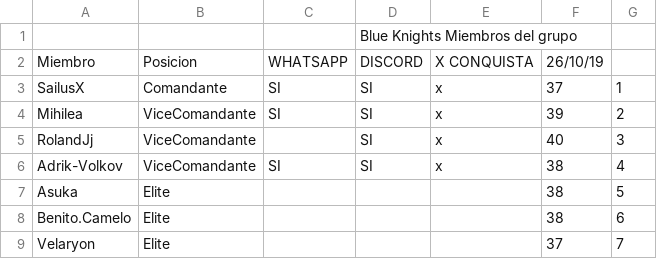
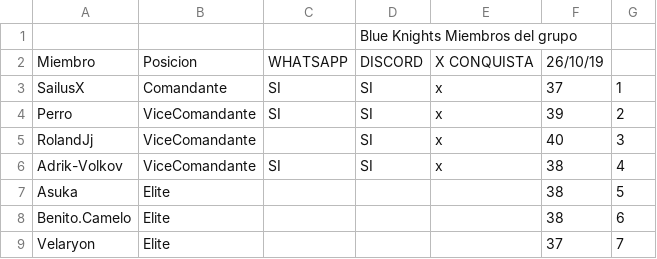
Before and after one commit to Alexis25u/music, a CSV file: Bluek.csv, drawn as a sheet; only a part is shown.

Commit message:
Update Bluek.csv

```diff
--- a/Bluek.csv
+++ b/Bluek.csv
@@ -3,3 +3,3 @@ Miembro,Posicion,WHATSAPP,DISCORD,X CONQUISTA,26/10/19,
 SailusX,Comandante,SI,SI,x,37,1
-Mihilea,ViceComandante,SI,SI,x,39,2
+Perro,ViceComandante,SI,SI,x,39,2
 RolandJj,ViceComandante,,SI,x,40,3
```
